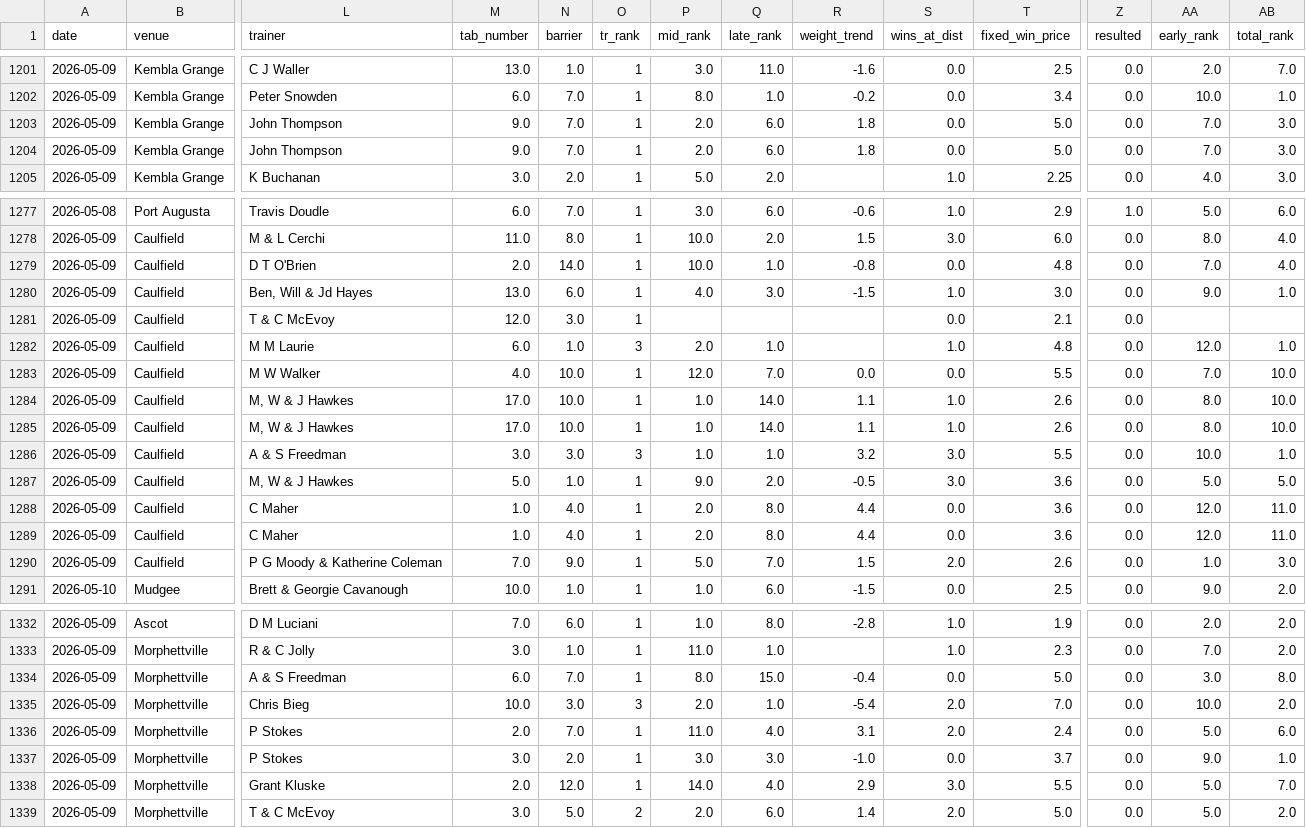
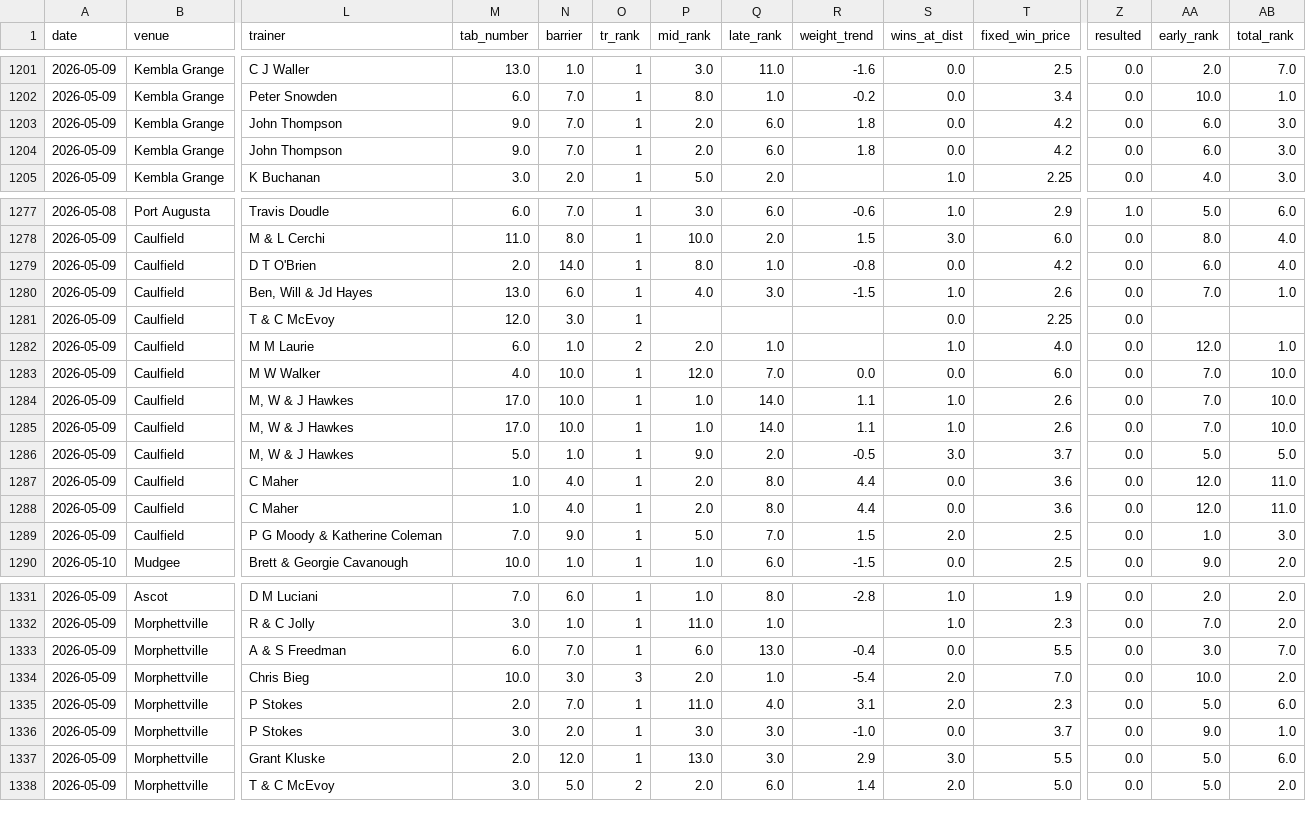
Before and after one commit to mattdwyer01/TopRate, a CSV file: toprate_model_picks.csv, drawn as a sheet; only a part is shown, gaps mark what is left out; removed rows and columns are numbered as before the commit, all else as after; rows hold the shown columns only; the diff covers the shown part only; the diff names each change by its address in the sheet, - before the commit and + after, or states it on an @@ line.

```diff
--- a/toprate_model_picks.csv
+++ b/toprate_model_picks.csv
-T1203:T1204 (fixed_win_price): 5.0
+T1203:T1204 (fixed_win_price): 4.2
-AA1203:AA1204 (early_rank): 7.0
+AA1203:AA1204 (early_rank): 6.0
-P1279 (mid_rank): 10.0
+P1279 (mid_rank): 8.0
-T1279 (fixed_win_price): 4.8
+T1279 (fixed_win_price): 4.2
-AA1279 (early_rank): 7.0
+AA1279 (early_rank): 6.0
-T1280 (fixed_win_price): 3.0
+T1280 (fixed_win_price): 2.6
-AA1280 (early_rank): 9.0
+AA1280 (early_rank): 7.0
-T1281 (fixed_win_price): 2.1
+T1281 (fixed_win_price): 2.25
-O1282 (tr_rank): 3
+O1282 (tr_rank): 2
-T1282 (fixed_win_price): 4.8
+T1282 (fixed_win_price): 4.0
-T1283 (fixed_win_price): 5.5
+T1283 (fixed_win_price): 6.0
-AA1284:AA1285 (early_rank): 8.0
+AA1284:AA1285 (early_rank): 7.0
-row 1286: 2026-05-09 | Caulfield | A & S Freedman | 3.0 | 3.0 | 3 | 1.0 | 1.0 | 3.2 | 3.0 | 5.5 | 0.0 | 10.0 | 1.0
-T1286 (fixed_win_price): 3.6
+T1286 (fixed_win_price): 3.7
-T1289 (fixed_win_price): 2.6
+T1289 (fixed_win_price): 2.5
-P1333 (mid_rank): 8.0
+P1333 (mid_rank): 6.0
-Q1333 (late_rank): 15.0
+Q1333 (late_rank): 13.0
-T1333 (fixed_win_price): 5.0
+T1333 (fixed_win_price): 5.5
-AB1333 (total_rank): 8.0
+AB1333 (total_rank): 7.0
-T1335 (fixed_win_price): 2.4
+T1335 (fixed_win_price): 2.3
-P1337 (mid_rank): 14.0
+P1337 (mid_rank): 13.0
-Q1337 (late_rank): 4.0
+Q1337 (late_rank): 3.0
-AB1337 (total_rank): 7.0
+AB1337 (total_rank): 6.0
```
Also changed, not shown: 49 edited cells elsewhere in this file, 2 other files.
